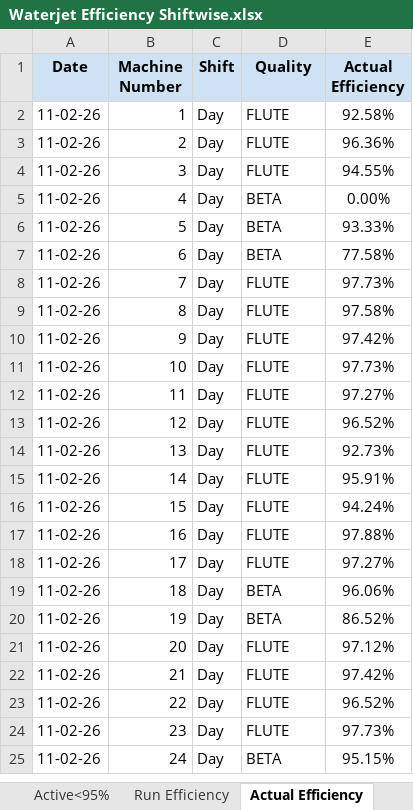
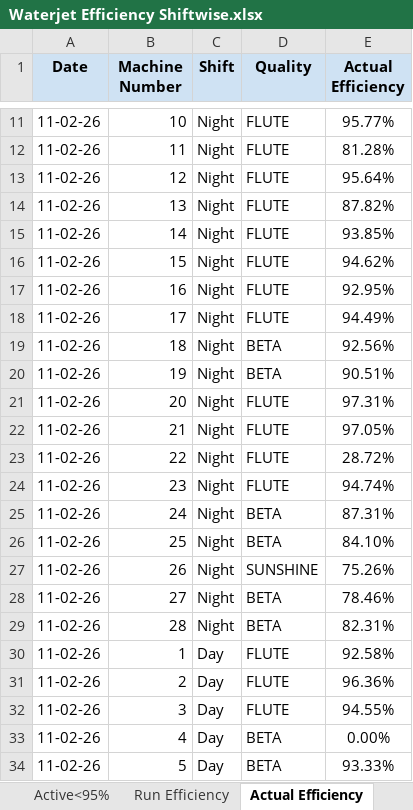
Before and after one commit to avishiki/TexWeaves, an Excel workbook: Waterjet Efficiency Shiftwise.xlsx, sheet Actual Efficiency, drawn as a sheet; only a part is shown, gaps mark what is left out; the shorter side is filled out with more unchanged rows; values as stored, in another font and other column widths than the file's, no borders; the diff covers the shown part only; the diff names each change by its address in the sheet, - before the commit and + after, or states it on an @@ line.

```diff
--- a/Waterjet Efficiency Shiftwise.xlsx (sheet Actual Efficiency)
+++ b/Waterjet Efficiency Shiftwise.xlsx (sheet Actual Efficiency)
+row 11: 11-02-26 | 10 | Night | FLUTE | 95.77%
+row 12: 11-02-26 | 11 | Night | FLUTE | 81.28%
+row 13: 11-02-26 | 12 | Night | FLUTE | 95.64%
+row 14: 11-02-26 | 13 | Night | FLUTE | 87.82%
+row 15: 11-02-26 | 14 | Night | FLUTE | 93.85%
+row 16: 11-02-26 | 15 | Night | FLUTE | 94.62%
+row 17: 11-02-26 | 16 | Night | FLUTE | 92.95%
+row 18: 11-02-26 | 17 | Night | FLUTE | 94.49%
+row 19: 11-02-26 | 18 | Night | BETA | 92.56%
+row 20: 11-02-26 | 19 | Night | BETA | 90.51%
+row 21: 11-02-26 | 20 | Night | FLUTE | 97.31%
+row 22: 11-02-26 | 21 | Night | FLUTE | 97.05%
+row 23: 11-02-26 | 22 | Night | FLUTE | 28.72%
+row 24: 11-02-26 | 23 | Night | FLUTE | 94.74%
+row 25: 11-02-26 | 24 | Night | BETA | 87.31%
+row 26: 11-02-26 | 25 | Night | BETA | 84.10%
+row 27: 11-02-26 | 26 | Night | SUNSHINE | 75.26%
+row 28: 11-02-26 | 27 | Night | BETA | 78.46%
+row 29: 11-02-26 | 28 | Night | BETA | 82.31%
```
Also changed, not shown: 9 added rows elsewhere in this sheet, sheet Active<95%, sheet Run Efficiency, sheet Beam Status, sheet Key Takeaways, WjEff.xlsx.
